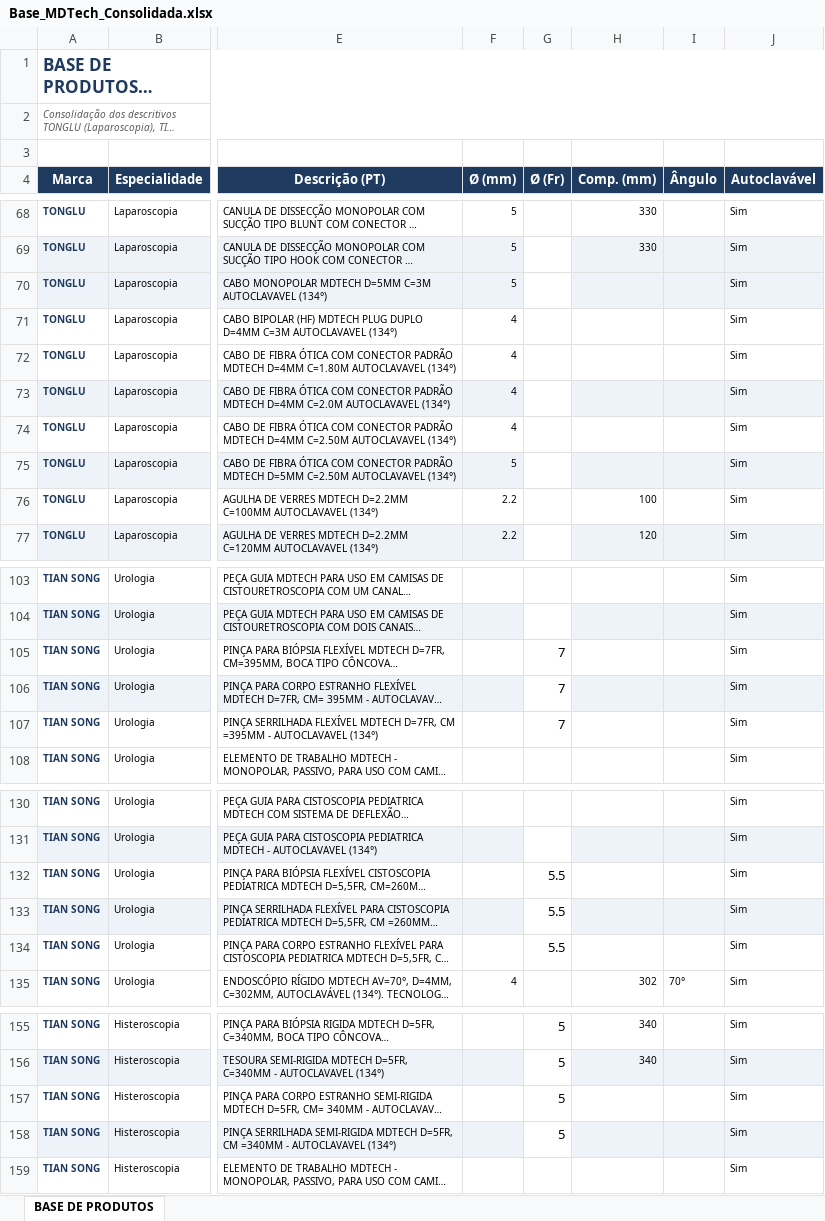
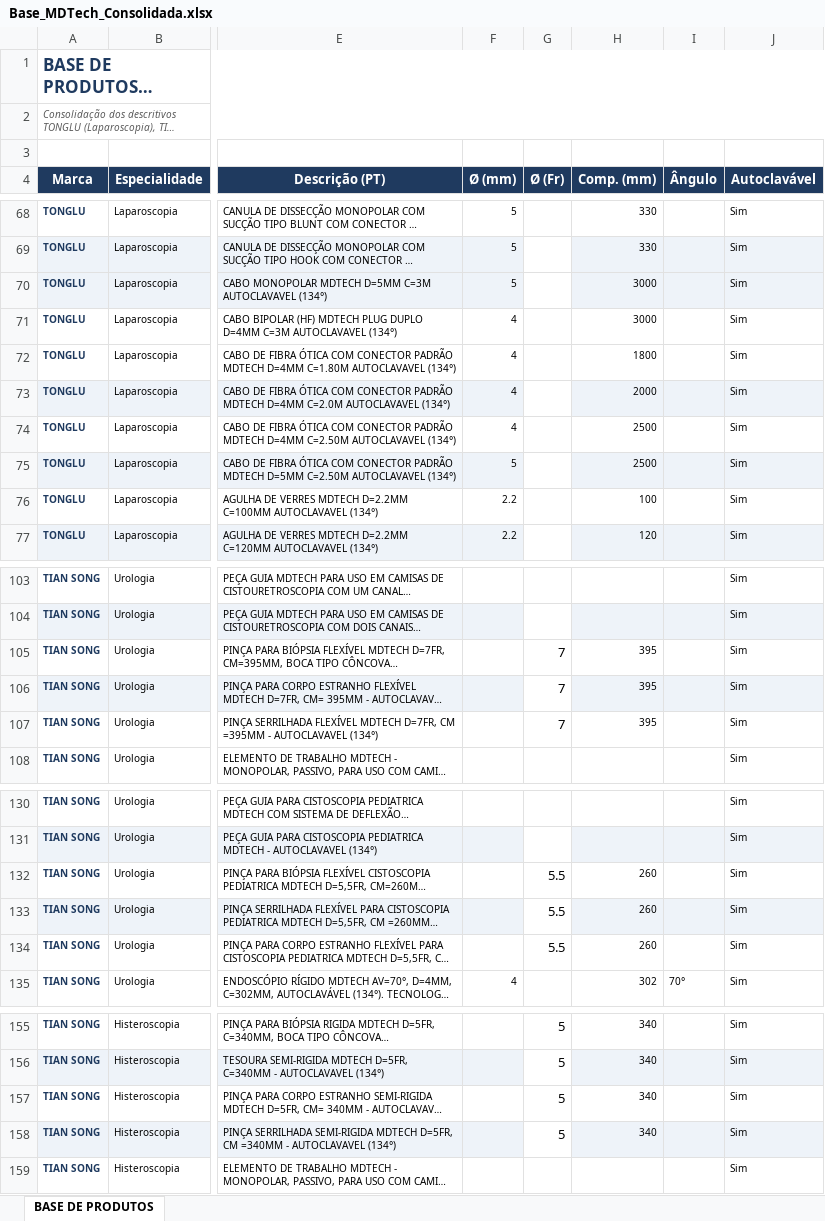
Before and after one commit to andrecanesin/catalogo-mdtech, an Excel workbook: dados/Base_MDTech_Consolidada.xlsx, sheet BASE DE PRODUTOS, drawn as a sheet; only a part is shown, gaps mark what is left out; long unchanged cells end in …; values as stored, in another font and other column widths than the file's, no borders; the diff covers the shown part only; the diff names each change by its address in the sheet, - before the commit and + after, or states it on an @@ line.

Commit message:
base: comprimento extraido das descricoes (17 SKUs)

```diff
--- a/dados/Base_MDTech_Consolidada.xlsx (sheet BASE DE PRODUTOS)
+++ b/dados/Base_MDTech_Consolidada.xlsx (sheet BASE DE PRODUTOS)
-H70:H71 (Comp. (mm)): (empty)
+H70:H71 (Comp. (mm)): 3000
-H72 (Comp. (mm)): (empty)
+H72 (Comp. (mm)): 1800
-H73 (Comp. (mm)): (empty)
+H73 (Comp. (mm)): 2000
-H74:H75 (Comp. (mm)): (empty)
+H74:H75 (Comp. (mm)): 2500
-H105:H107 (Comp. (mm)): (empty)
+H105:H107 (Comp. (mm)): 395
-H132:H134 (Comp. (mm)): (empty)
+H132:H134 (Comp. (mm)): 260
-H157:H158 (Comp. (mm)): (empty)
+H157:H158 (Comp. (mm)): 340
```
Also changed, not shown: 5 edited cells elsewhere in this sheet.
